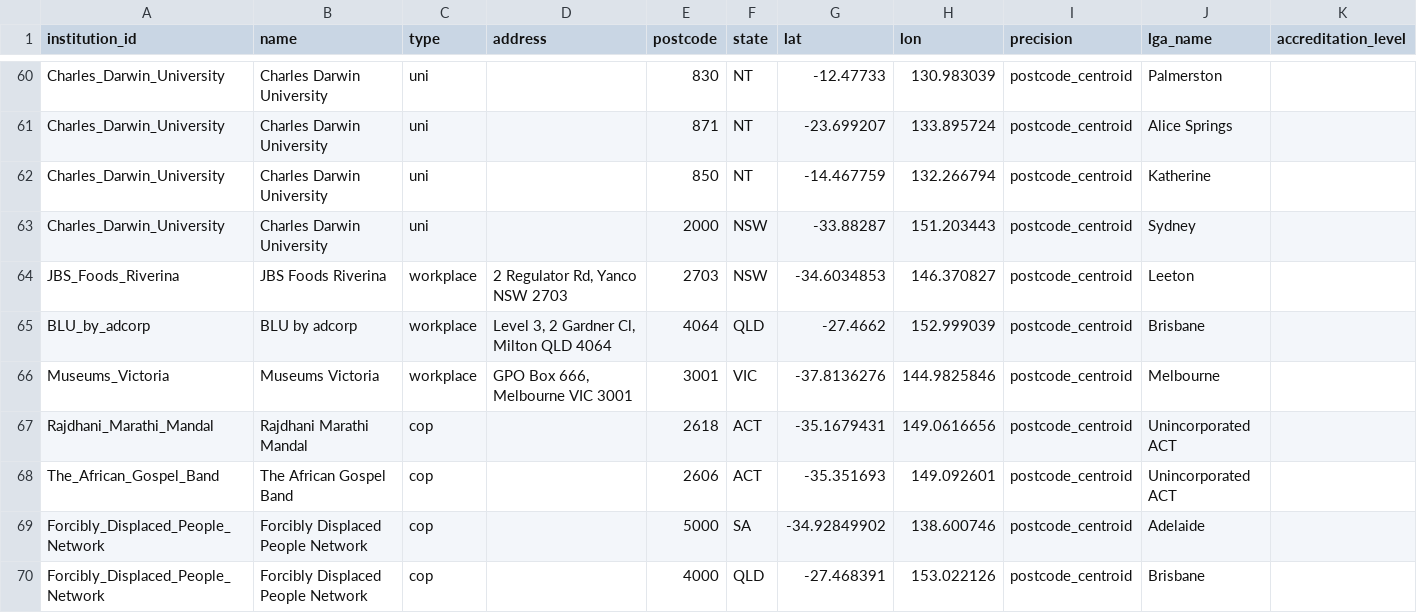
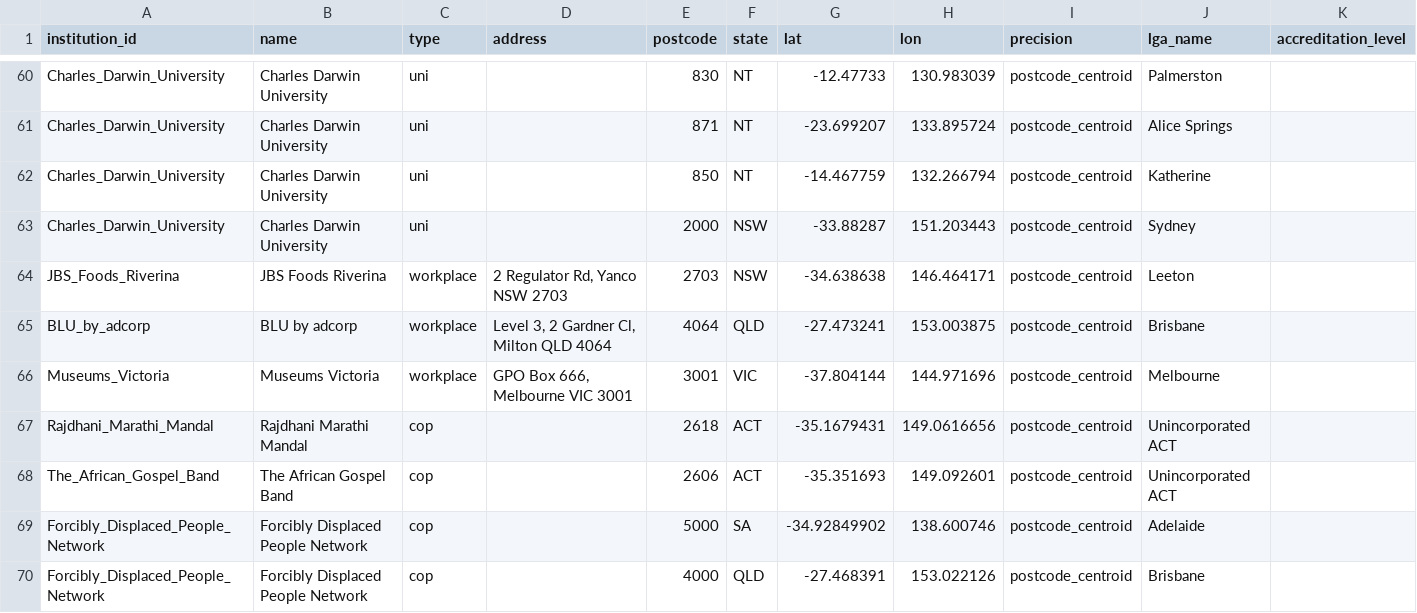
Before and after one commit to welcomingaustralia/initiatives-mapping, a CSV file: welcoming_points_centroids.csv, drawn as a sheet; only a part is shown, gaps mark what is left out.

```diff
--- a/welcoming_points_centroids.csv
+++ b/welcoming_points_centroids.csv
@@ -63,5 +63,5 @@ Charles_Darwin_University,Charles Darwin University,uni,,850,NT,-14.467759,132.2
 Charles_Darwin_University,Charles Darwin University,uni,,2000,NSW,-33.88287,151.203443,postcode_centroid,Sydney,
-JBS_Foods_Riverina,JBS Foods Riverina,workplace,"2 Regulator Rd, Yanco NSW 2703",2703,NSW,-34.6034853,146.370827,postcode_centroid,Leeton,
-BLU_by_adcorp,BLU by adcorp,workplace,"Level 3, 2 Gardner Cl, Milton QLD 4064",4064,QLD,-27.4662,152.999039,postcode_centroid,Brisbane,
-Museums_Victoria,Museums Victoria,workplace,"GPO Box 666, Melbourne VIC 3001",3001,VIC,-37.8136276,144.9825846,postcode_centroid,Melbourne,
+JBS_Foods_Riverina,JBS Foods Riverina,workplace,"2 Regulator Rd, Yanco NSW 2703",2703,NSW,-34.638638,146.464171,postcode_centroid,Leeton,
+BLU_by_adcorp,BLU by adcorp,workplace,"Level 3, 2 Gardner Cl, Milton QLD 4064",4064,QLD,-27.473241,153.003875,postcode_centroid,Brisbane,
+Museums_Victoria,Museums Victoria,workplace,"GPO Box 666, Melbourne VIC 3001",3001,VIC,-37.804144,144.971696,postcode_centroid,Melbourne,
 Rajdhani_Marathi_Mandal,Rajdhani Marathi Mandal,cop,,2618,ACT,-35.1679431,149.0616656,postcode_centroid,Unincorporated ACT,
```
